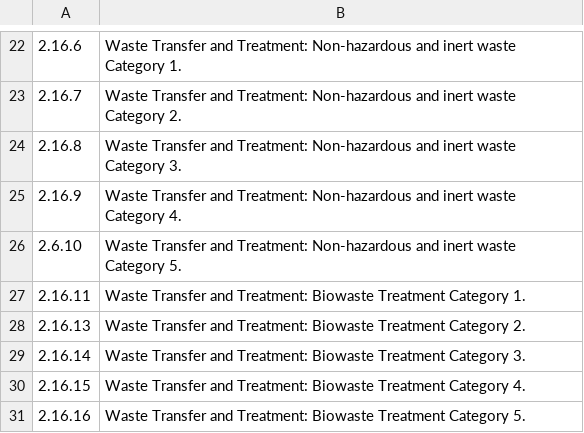
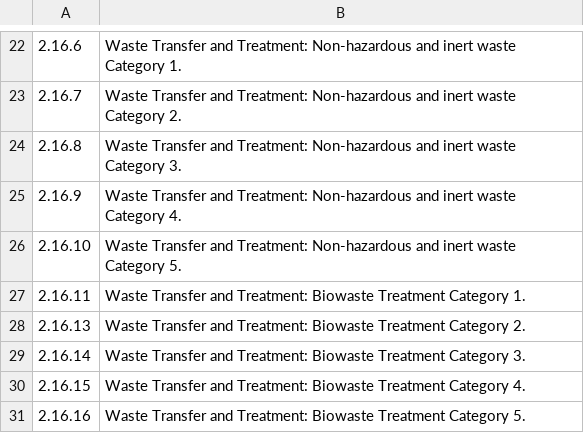
Before and after one commit to uk-gov-mirror/defra.sroc-tcm-admin, a CSV file: db/categories/waste.csv, drawn as a sheet; only a part is shown, gaps mark what is left out.

Commit message:
Enabled transaction exclusion and archive, fixed typo permit category

```diff
--- a/db/categories/waste.csv
+++ b/db/categories/waste.csv
@@ -25,3 +25,3 @@
 2.16.9,Waste Transfer and Treatment: Non-hazardous and inert waste Category 4.
-2.6.10,Waste Transfer and Treatment: Non-hazardous and inert waste Category 5.
+2.16.10,Waste Transfer and Treatment: Non-hazardous and inert waste Category 5.
 2.16.11,Waste Transfer and Treatment: Biowaste Treatment Category 1.
```
Also changed, not shown: 1 other file.
